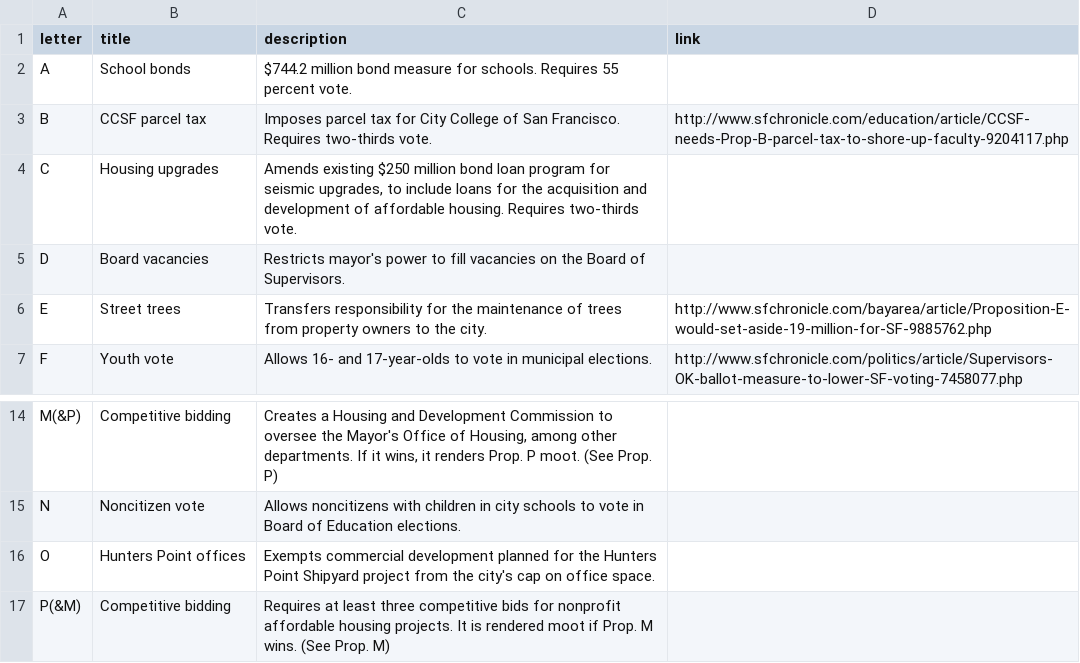
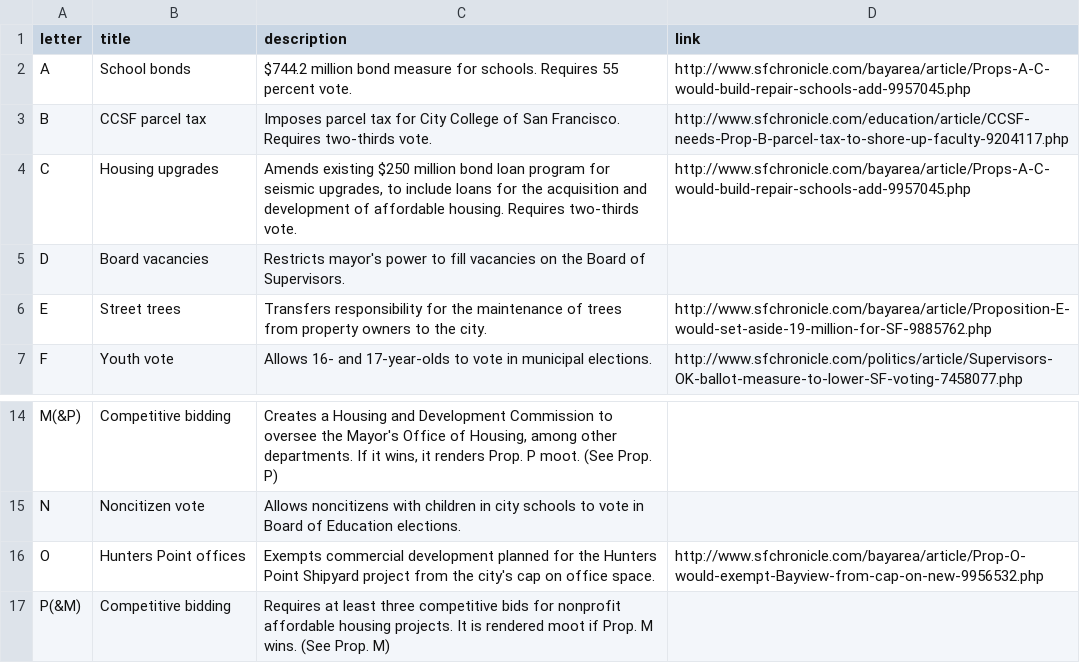
Before and after one commit to sfchronicle/election2016, a CSV file: data/SFPropositionsData.csv, drawn as a sheet; only a part is shown, gaps mark what is left out.

```diff
--- a/data/SFPropositionsData.csv
+++ b/data/SFPropositionsData.csv
@@ -1,5 +1,5 @@
 letter,title,description,link
-A,School bonds,$744.2 million bond measure for schools. Requires 55 percent vote.,
+A,School bonds,$744.2 million bond measure for schools. Requires 55 percent vote.,http://www.sfchronicle.com/bayarea/article/Props-A-C-would-build-repair-schools-add-9957045.php
 B,CCSF parcel tax,Imposes parcel tax for City College of San Francisco. Requires two-thirds vote.,http://www.sfchronicle.com/education/article/CCSF-needs-Prop-B-parcel-tax-to-shore-up-faculty-9204117.php
-C,Housing upgrades,"Amends existing $250 million bond loan program for seismic upgrades, to include loans for the acquisition and development of affordable housing. Requires two-thirds vote.",
+C,Housing upgrades,"Amends existing $250 million bond loan program for seismic upgrades, to include loans for the acquisition and development of affordable housing. Requires two-thirds vote.",http://www.sfchronicle.com/bayarea/article/Props-A-C-would-build-repair-schools-add-9957045.php
 D,Board vacancies,Restricts mayor's power to fill vacancies on the Board of Supervisors.,
@@ -15,3 +15,3 @@ M(&P),Competitive bidding,"Creates a Housing and Development Commission to overs
 N,Noncitizen vote,Allows noncitizens with children in city schools to vote in Board of Education elections.,
-O,Hunters Point offices,Exempts commercial development planned for the Hunters Point Shipyard project from the city's cap on office space.,
+O,Hunters Point offices,Exempts commercial development planned for the Hunters Point Shipyard project from the city's cap on office space.,http://www.sfchronicle.com/bayarea/article/Prop-O-would-exempt-Bayview-from-cap-on-new-9956532.php
 P(&M),Competitive bidding,Requires at least three competitive bids for nonprofit affordable housing projects. It is rendered moot if Prop. M wins. (See Prop. M),
```
Also changed, not shown: data/StatePropositionsData.csv, 3 other files.
